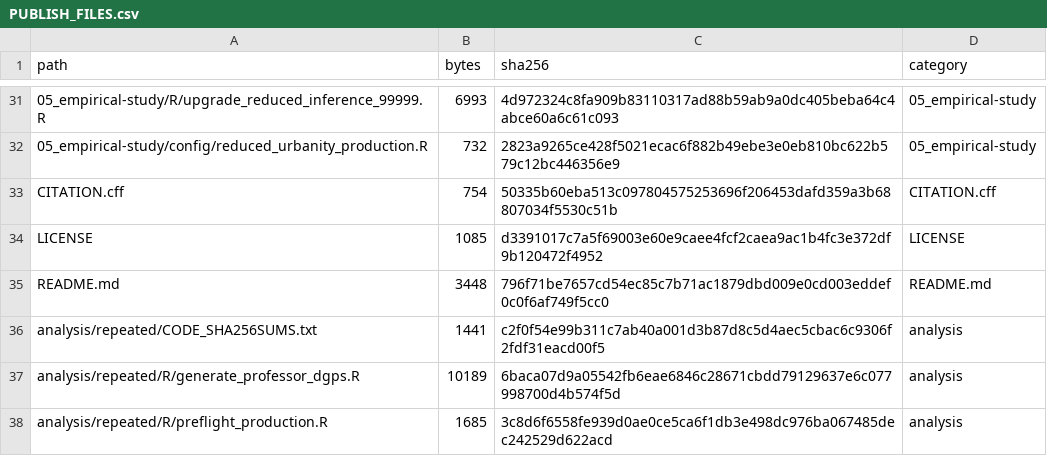
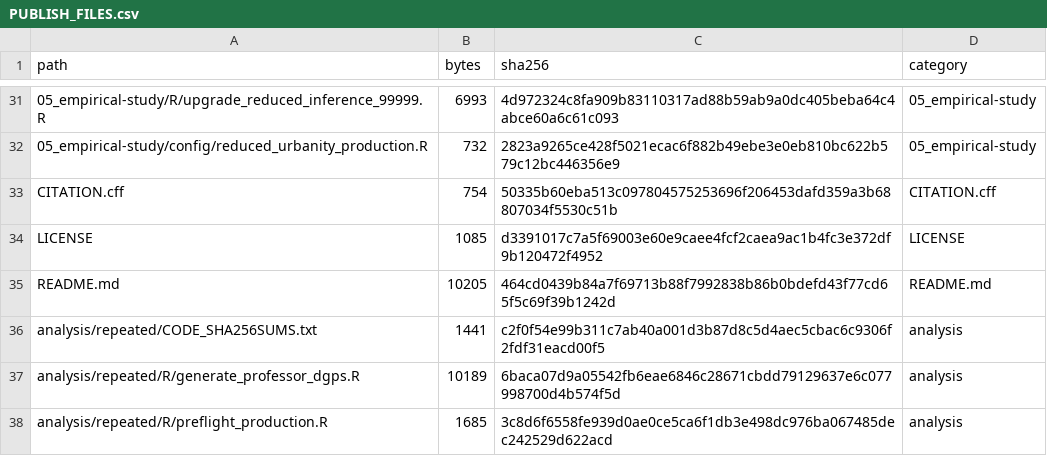
Before and after one commit to geowhk/ml-sas-paper, a CSV file: docs/PUBLISH_FILES.csv, drawn as a sheet; only a part is shown, gaps mark what is left out.

```diff
--- a/docs/PUBLISH_FILES.csv
+++ b/docs/PUBLISH_FILES.csv
@@ -34,3 +34,3 @@ CITATION.cff,754,50335b60eba513c097804575253696f206453dafd359a3b68807034f5530c51
 LICENSE,1085,d3391017c7a5f69003e60e9caee4fcf2caea9ac1b4fc3e372df9b120472f4952,LICENSE
-README.md,3448,796f71be7657cd54ec85c7b71ac1879dbd009e0cd003eddef0c0f6af749f5cc0,README.md
+README.md,10205,464cd0439b84a7f69713b88f7992838b86b0bdefd43f77cd65f5c69f39b1242d,README.md
 analysis/repeated/CODE_SHA256SUMS.txt,1441,c2f0f54e99b311c7ab40a001d3b87d8c5d4aec5cbac6c9306f2fdf31eacd00f5,analysis
```
Also changed, not shown: 1 other file.
